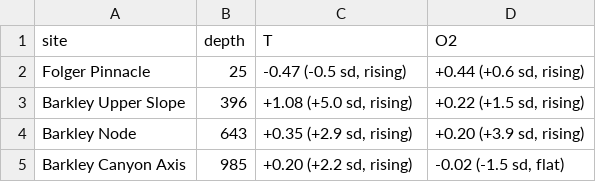
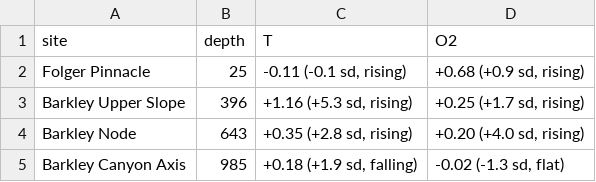
Before and after one commit to mmwangONC/barkley-el-nino, a CSV file: docs/status.csv, drawn as a sheet.

```diff
--- a/docs/status.csv
+++ b/docs/status.csv
@@ -1,5 +1,5 @@
 site,depth,T,O2
-Folger Pinnacle,25,"-0.47 (-0.5 sd, rising)","+0.44 (+0.6 sd, rising)"
-Barkley Upper Slope,396,"+1.08 (+5.0 sd, rising)","+0.22 (+1.5 sd, rising)"
-Barkley Node,643,"+0.35 (+2.9 sd, rising)","+0.20 (+3.9 sd, rising)"
-Barkley Canyon Axis,985,"+0.20 (+2.2 sd, rising)","-0.02 (-1.5 sd, flat)"
+Folger Pinnacle,25,"-0.11 (-0.1 sd, rising)","+0.68 (+0.9 sd, rising)"
+Barkley Upper Slope,396,"+1.16 (+5.3 sd, rising)","+0.25 (+1.7 sd, rising)"
+Barkley Node,643,"+0.35 (+2.8 sd, rising)","+0.20 (+4.0 sd, rising)"
+Barkley Canyon Axis,985,"+0.18 (+1.9 sd, falling)","-0.02 (-1.3 sd, flat)"
```
Also changed, not shown: 2 other files.
